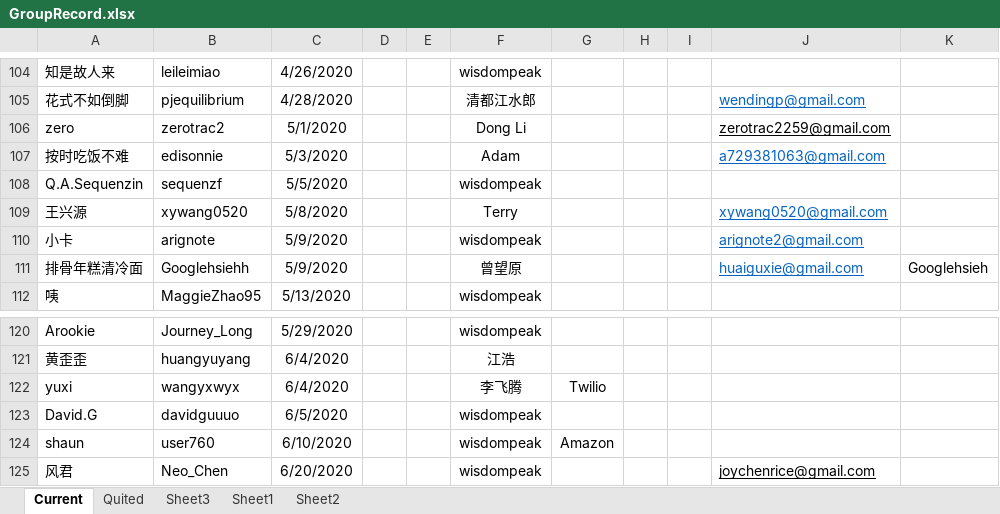
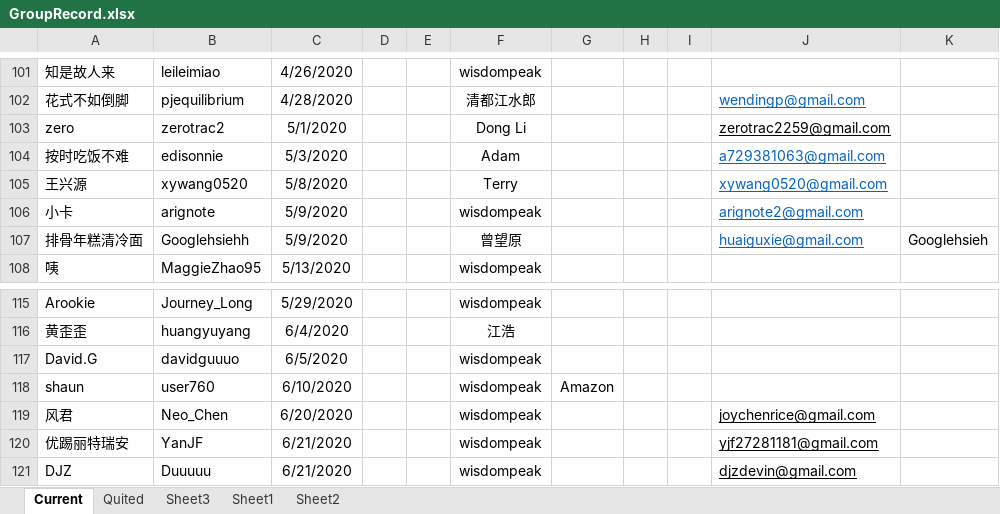
Before and after one commit to wisdompeak/lc-score-board, an Excel workbook: generateEXCEL/Data/Members/GroupRecord.xlsx, sheet Current, drawn as a sheet; only a part is shown, gaps mark what is left out; the shorter side is filled out with more unchanged rows; values as stored, in another font and other column widths than the file's, no borders; removed rows and columns are numbered as before the commit, all else as after; the diff covers the shown part only; the diff names each change by its address in the sheet, - before the commit and + after, or states it on an @@ line.

```diff
--- a/generateEXCEL/Data/Members/GroupRecord.xlsx (sheet Current)
+++ b/generateEXCEL/Data/Members/GroupRecord.xlsx (sheet Current)
-row 108: Q.A.Sequenzin | sequenzf | 5/5/2020 |  |  | wisdompeak
-row 122: yuxi | wangyxwyx | 6/4/2020 |  |  | 李飞腾 | Twilio
```
Also changed, not shown: 5 added rows and 4 removed rows elsewhere in this sheet, sheet Quited, generateEXCEL/graduates.xlsx, generateEXCEL/index.xlsx, 17 other files.
